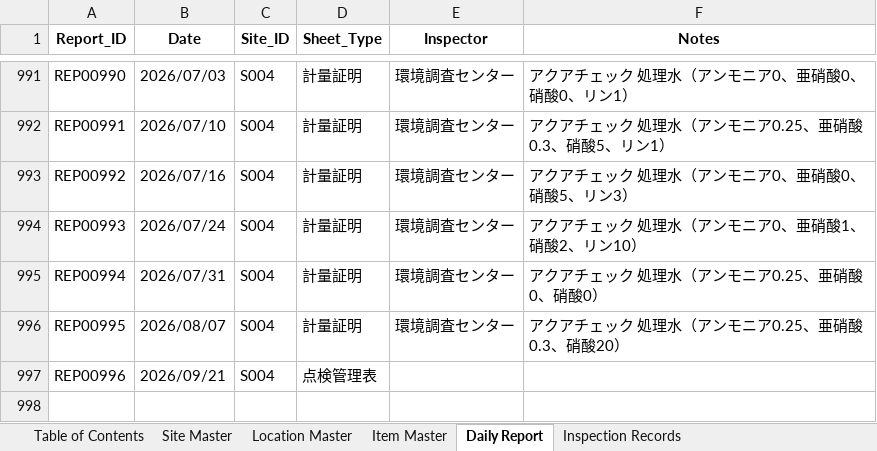
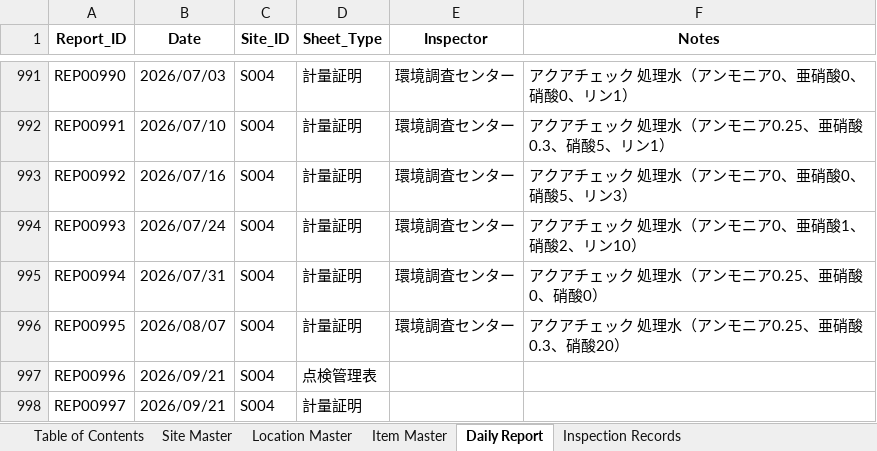
Before and after one commit to f-ebe-lgtm/kbl-wastewater-app, an Excel workbook: wastewater-appsheet-db-v3.xlsx, sheet Daily Report, drawn as a sheet; only a part is shown, gaps mark what is left out; values as stored, in another font and other column widths than the file's, no borders; the diff names each change by its address in the sheet, - before the commit and + after, or states it on an @@ line.

Commit message:
Auto-update wastewater data via App [2026-09-21 06:22:16]

```diff
--- a/wastewater-appsheet-db-v3.xlsx (sheet Daily Report)
+++ b/wastewater-appsheet-db-v3.xlsx (sheet Daily Report)
+row 998: REP00997 | 2026/09/21 | S004 | 計量証明
```
Also changed, not shown: sheet Inspection Records.
